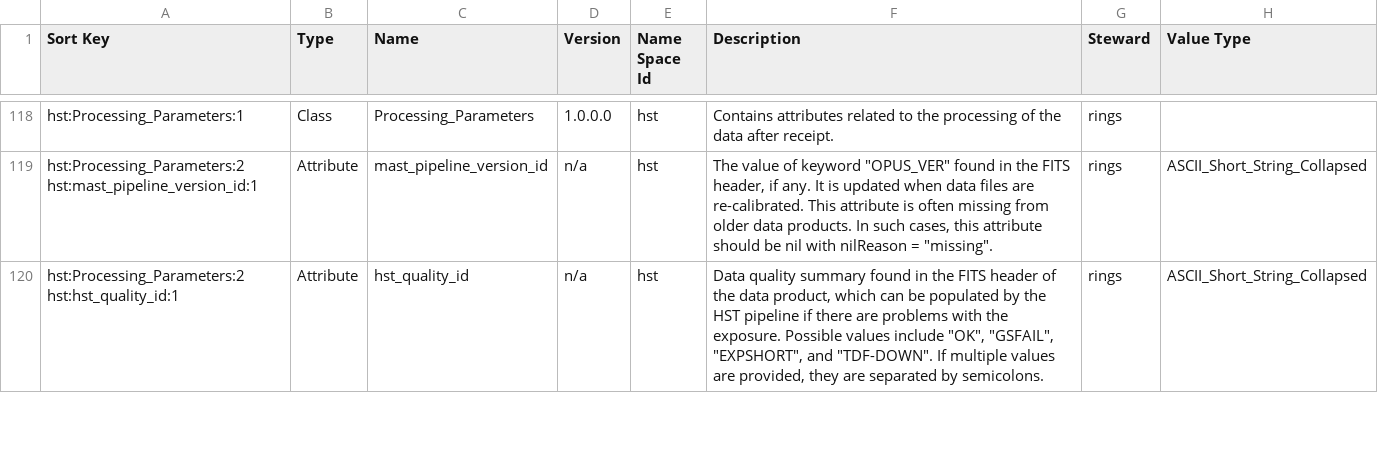
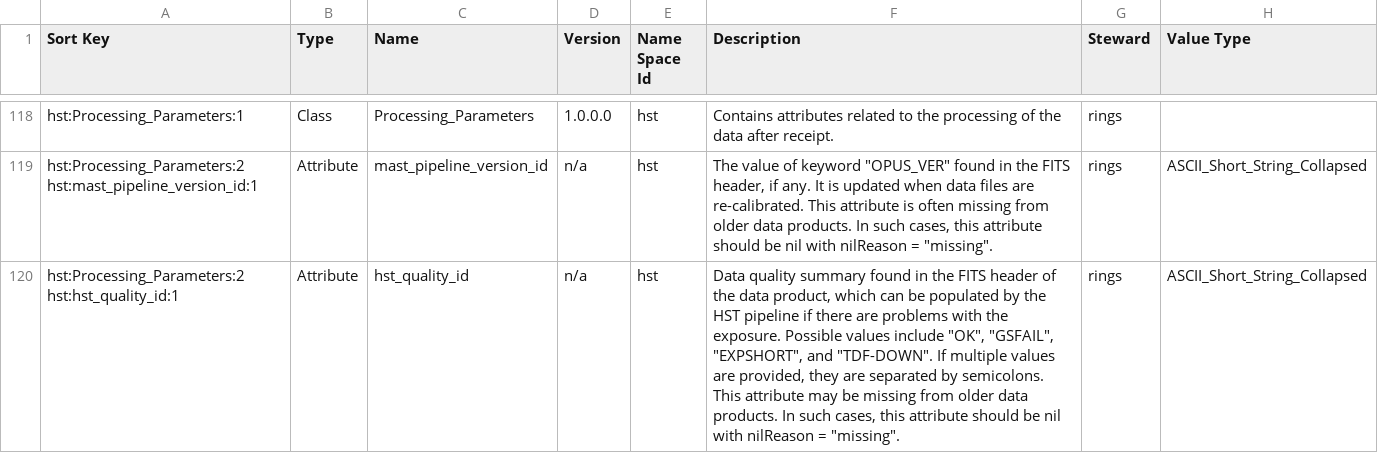
Before and after one commit to pds-data-dictionaries/ldd-hst, a CSV file: build/release/1.17.0.0/PDS4_HST_1H00_1000.csv, drawn as a sheet; only a part is shown, gaps mark what is left out; the diff covers the shown part only; the diff names each change by its address in the sheet, - before the commit and + after, or states it on an @@ line.

```diff
--- a/build/release/1.17.0.0/PDS4_HST_1H00_1000.csv
+++ b/build/release/1.17.0.0/PDS4_HST_1H00_1000.csv
-F120 (Description): …by semicolons.
+F120 (Description): …by semicolons. This attribute may be missing from older data products. In such cases, this attribute should be nil with nilReason = "missing".
```
Also changed, not shown: 4 edited cells elsewhere in this file, build/release/1.21.0.0/PDS4_HST_1L00_1000.csv, 24 other files.
